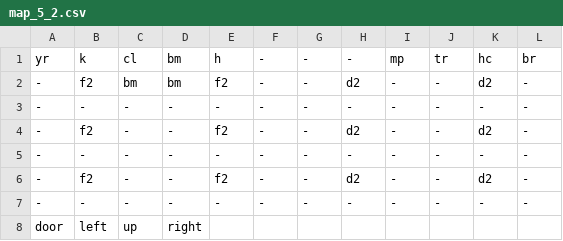
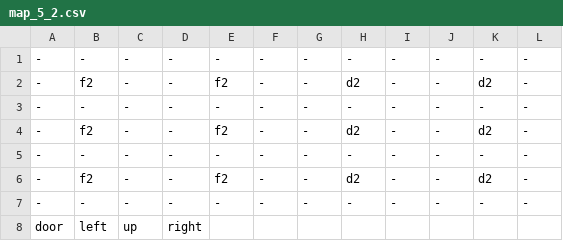
Before and after one commit to DeFisch/ZeldaGame, a CSV file: src/Content/map_data/map_5_2.csv, drawn as a sheet.

```diff
--- a/src/Content/map_data/map_5_2.csv
+++ b/src/Content/map_data/map_5_2.csv
@@ -1,3 +1,3 @@
-yr,k,cl,bm,h,-,-,-,mp,tr,hc,br
--,f2,bm,bm,f2,-,-,d2,-,-,d2,-
+-,-,-,-,-,-,-,-,-,-,-,-
+-,f2,-,-,f2,-,-,d2,-,-,d2,-
 -,-,-,-,-,-,-,-,-,-,-,-
```
Also changed, not shown: 1 other file.
